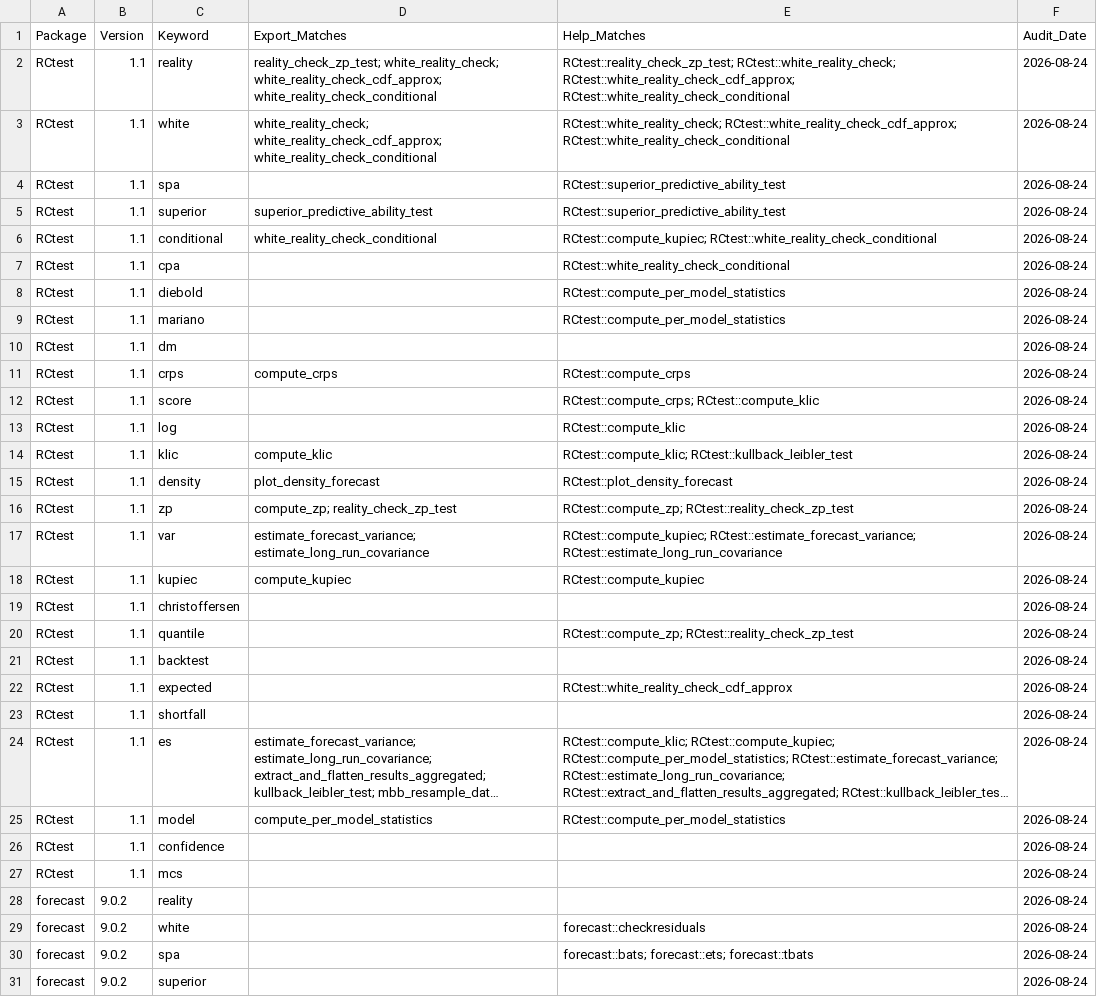
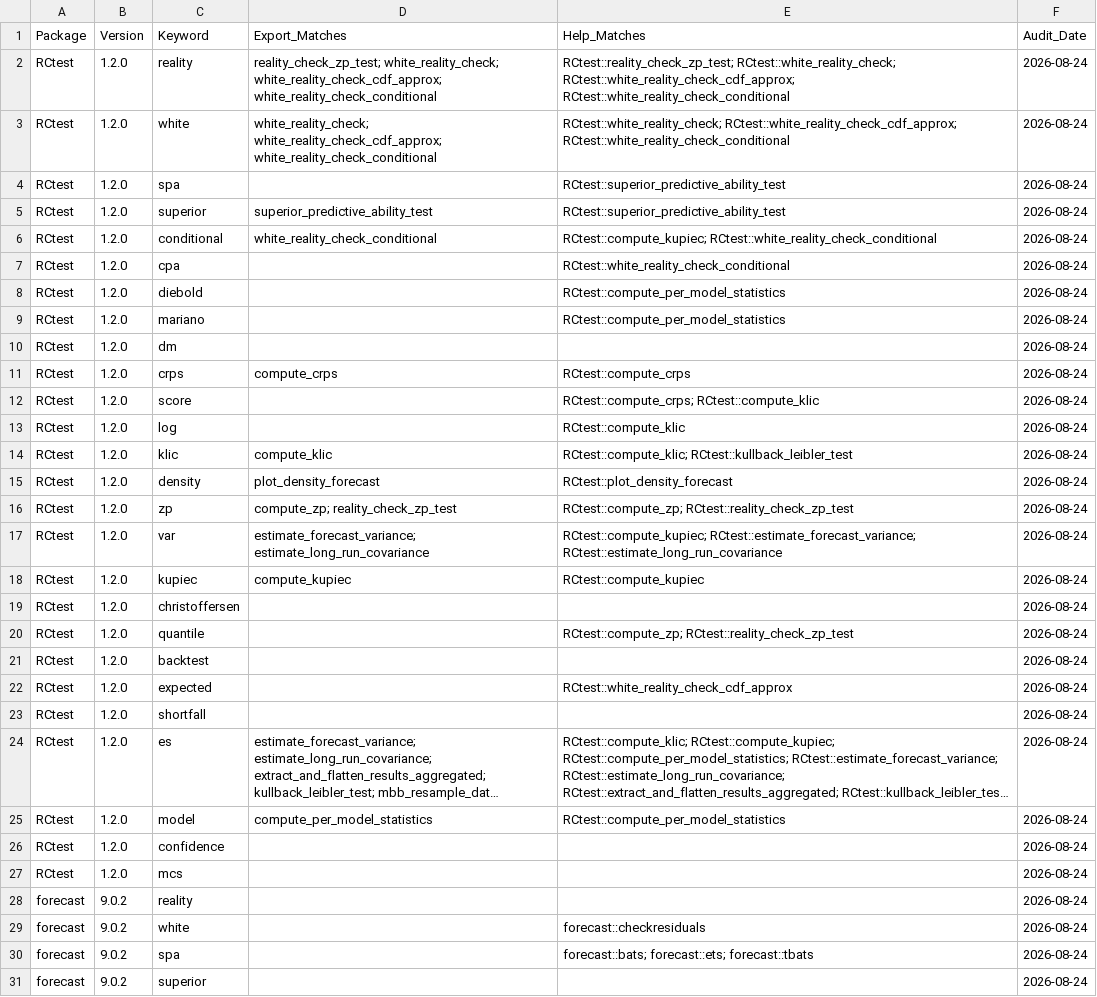
Before and after one commit to JoannaJedrzejewska/RCtest, a CSV file: reproducibility/output/table6_package_keyword_matches.csv, drawn as a sheet; only a part is shown; long unchanged cells end in …; the diff names each change by its address in the sheet, - before the commit and + after, or states it on an @@ line.

```diff
--- a/reproducibility/output/table6_package_keyword_matches.csv
+++ b/reproducibility/output/table6_package_keyword_matches.csv
-B2:B27 (Version): 1.1
+B2:B27 (Version): 1.2.0
```
Also changed, not shown: reproducibility/output/table6_package_function_inventory.csv, reproducibility/output/table6_package_versions.csv.
